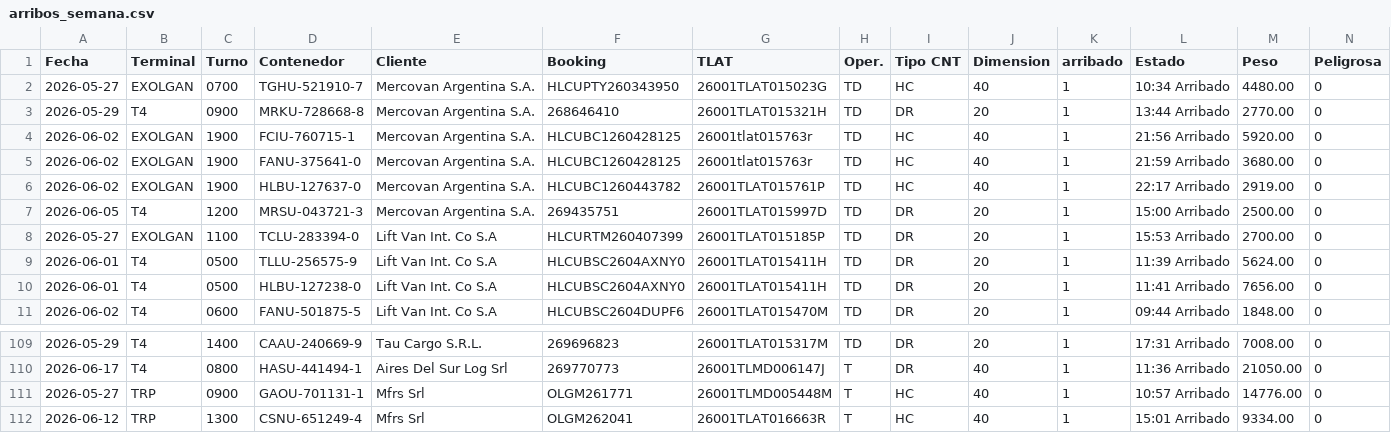
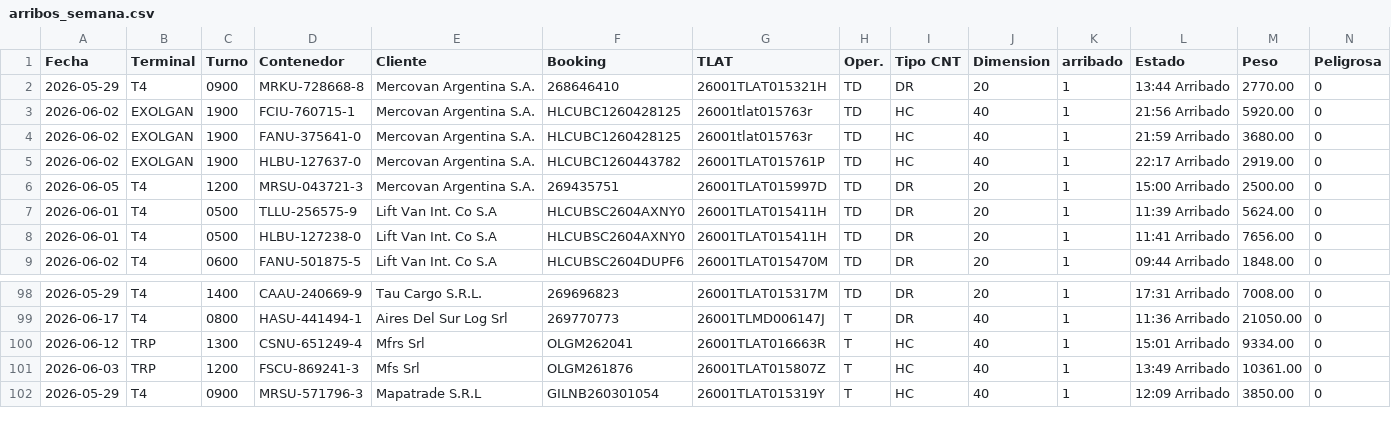
Before and after one commit to marajadesantelmo/dassa_operativo_stream, a CSV file: data/arribos_semana.csv, drawn as a sheet; only a part is shown, gaps mark what is left out; the shorter side is filled out with more unchanged rows; removed rows and columns are numbered as before the commit, all else as after; the diff covers the shown part only; the diff names each change by its address in the sheet, - before the commit and + after, or states it on an @@ line.

```diff
--- a/data/arribos_semana.csv
+++ b/data/arribos_semana.csv
-row 2: 2026-05-27 | EXOLGAN | 0700 | TGHU-521910-7 | Mercovan Argentina S.A. | HLCUPTY260343950 | 26001TLAT015023G | TD | HC | 40 | 1 | 10:34 Arribado | 4480.00 | 0
-row 8: 2026-05-27 | EXOLGAN | 1100 | TCLU-283394-0 | Lift Van Int. Co S.A | HLCURTM260407399 | 26001TLAT015185P | TD | DR | 20 | 1 | 15:53 Arribado | 2700.00 | 0
-row 111: 2026-05-27 | TRP | 0900 | GAOU-701131-1 | Mfrs Srl | OLGM261771 | 26001TLMD005448M | T | HC | 40 | 1 | 10:57 Arribado | 14776.00 | 0
```
Also changed, not shown: 9 removed rows and 2 moved rows elsewhere in this file, data/arribos_expo_carga.csv, data/balanza.csv, 27 other files.
